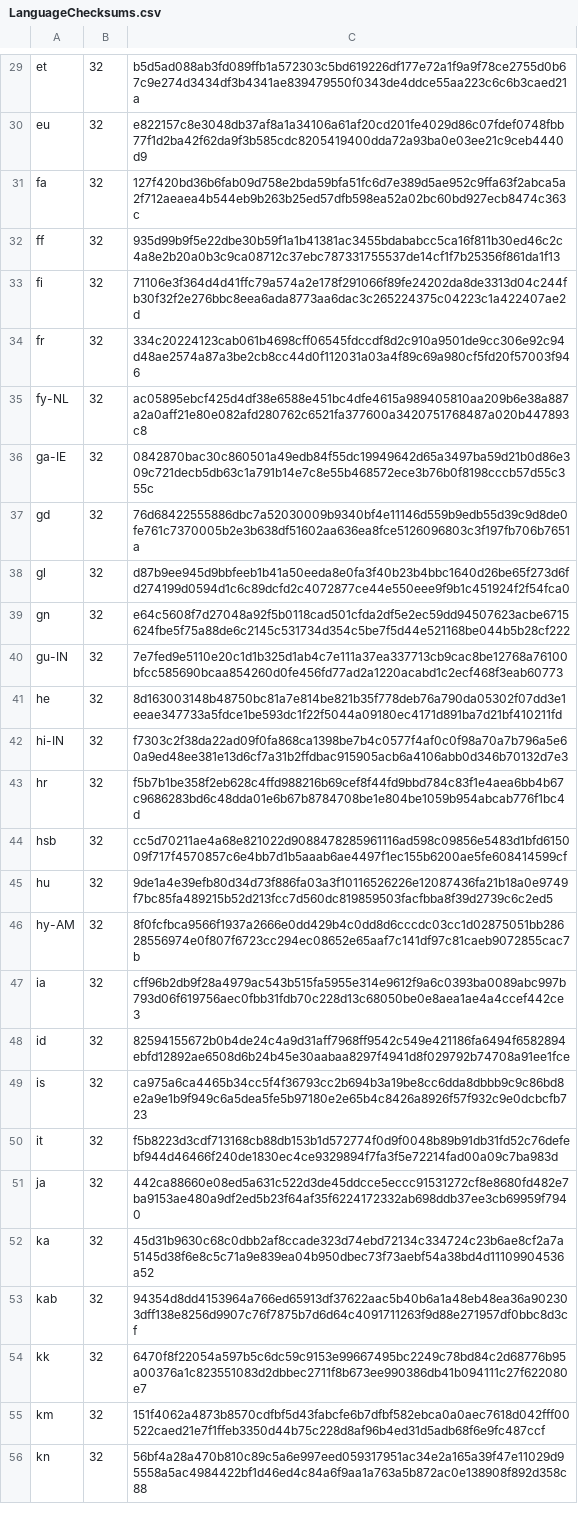
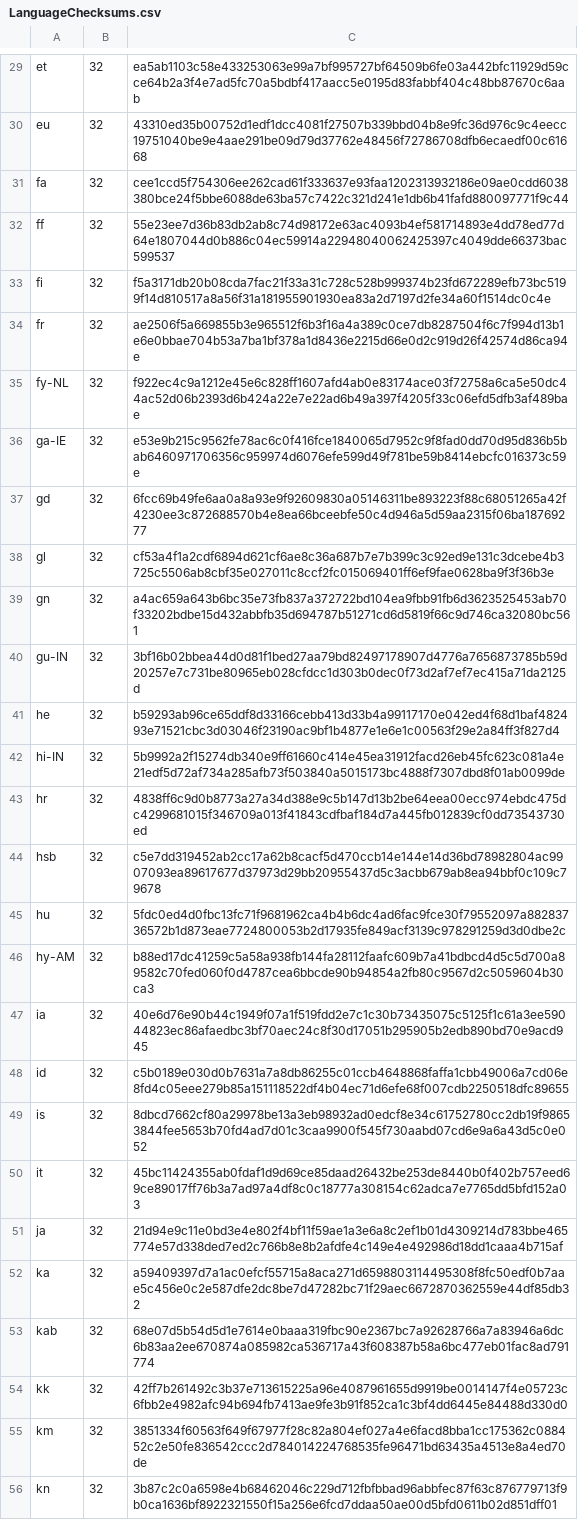
Before and after one commit to mkevenaar/chocolatey-packages, a CSV file: automatic/firefox/tools/LanguageChecksums.csv, drawn as a sheet; only a part is shown, gaps mark what is left out; the diff covers the shown part only; the diff names each change by its address in the sheet, - before the commit and + after, or states it on an @@ line.

```diff
--- a/automatic/firefox/tools/LanguageChecksums.csv
+++ b/automatic/firefox/tools/LanguageChecksums.csv
-C29: b5d5ad088ab3fd089ffb1a572303c5bd619226df177e72a1f9a9f78ce2755d0b67c9e274d3434df3b4341ae839479550f0343de4ddce55aa223c6c6b3caed21a
+C29: ea5ab1103c58e433253063e99a7bf995727bf64509b6fe03a442bfc11929d59cce64b2a3f4e7ad5fc70a5bdbf417aacc5e0195d83fabbf404c48bb87670c6aab
-C30: e822157c8e3048db37af8a1a34106a61af20cd201fe4029d86c07fdef0748fbb77f1d2ba42f62da9f3b585cdc8205419400dda72a93ba0e03ee21c9ceb4440d9
+C30: 43310ed35b00752d1edf1dcc4081f27507b339bbd04b8e9fc36d976c9c4eecc19751040be9e4aae291be09d79d37762e48456f72786708dfb6ecaedf00c61668
-C31: 127f420bd36b6fab09d758e2bda59bfa51fc6d7e389d5ae952c9ffa63f2abca5a2f712aeaea4b544eb9b263b25ed57dfb598ea52a02bc60bd927ecb8474c363c
+C31: cee1ccd5f754306ee262cad61f333637e93faa1202313932186e09ae0cdd6038380bce24f5bbe6088de63ba57c7422c321d241e1db6b41fafd880097771f9c44
-C32: 935d99b9f5e22dbe30b59f1a1b41381ac3455bdababcc5ca16f811b30ed46c2c4a8e2b20a0b3c9ca08712c37ebc787331755537de14cf1f7b25356f861da1f13
+C32: 55e23ee7d36b83db2ab8c74d98172e63ac4093b4ef581714893e4dd78ed77d64e1807044d0b886c04ec59914a22948040062425397c4049dde66373bac599537
-C33: 71106e3f364d4d41ffc79a574a2e178f291066f89fe24202da8de3313d04c244fb30f32f2e276bbc8eea6ada8773aa6dac3c265224375c04223c1a422407ae2d
+C33: f5a3171db20b08cda7fac21f33a31c728c528b999374b23fd672289efb73bc5199f14d810517a8a56f31a181955901930ea83a2d7197d2fe34a60f1514dc0c4e
-C34: 334c20224123cab061b4698cff06545fdccdf8d2c910a9501de9cc306e92c94d48ae2574a87a3be2cb8cc44d0f112031a03a4f89c69a980cf5fd20f57003f946
+C34: ae2506f5a669855b3e965512f6b3f16a4a389c0ce7db8287504f6c7f994d13b1e6e0bbae704b53a7ba1bf378a1d8436e2215d66e0d2c919d26f42574d86ca94e
-C35: ac05895ebcf425d4df38e6588e451bc4dfe4615a989405810aa209b6e38a887a2a0aff21e80e082afd280762c6521fa377600a3420751768487a020b447893c8
+C35: f922ec4c9a1212e45e6c828ff1607afd4ab0e83174ace03f72758a6ca5e50dc44ac52d06b2393d6b424a22e7e22ad6b49a397f4205f33c06efd5dfb3af489bae
-C36: 0842870bac30c860501a49edb84f55dc19949642d65a3497ba59d21b0d86e309c721decb5db63c1a791b14e7c8e55b468572ece3b76b0f8198cccb57d55c355c
+C36: e53e9b215c9562fe78ac6c0f416fce1840065d7952c9f8fad0dd70d95d836b5bab6460971706356c959974d6076efe599d49f781be59b8414ebcfc016373c59e
-C37: 76d68422555886dbc7a52030009b9340bf4e11146d559b9edb55d39c9d8de0fe761c7370005b2e3b638df51602aa636ea8fce5126096803c3f197fb706b7651a
+C37: 6fcc69b49fe6aa0a8a93e9f92609830a05146311be893223f88c68051265a42f4230ee3c872688570b4e8ea66bceebfe50c4d946a5d59aa2315f06ba18769277
-C38: d87b9ee945d9bbfeeb1b41a50eeda8e0fa3f40b23b4bbc1640d26be65f273d6fd274199d0594d1c6c89dcfd2c4072877ce44e550eee9f9b1c451924f2f54fca0
+C38: cf53a4f1a2cdf6894d621cf6ae8c36a687b7e7b399c3c92ed9e131c3dcebe4b3725c5506ab8cbf35e027011c8ccf2fc015069401ff6ef9fae0628ba9f3f36b3e
-C39: e64c5608f7d27048a92f5b0118cad501cfda2df5e2ec59dd94507623acbe6715624fbe5f75a88de6c2145c531734d354c5be7f5d44e521168be044b5b28cf222
+C39: a4ac659a643b6bc35e73fb837a372722bd104ea9fbb91fb6d3623525453ab70f33202bdbe15d432abbfb35d694787b51271cd6d5819f66c9d746ca32080bc561
-C40: 7e7fed9e5110e20c1d1b325d1ab4c7e111a37ea337713cb9cac8be12768a76100bfcc585690bcaa854260d0fe456fd77ad2a1220acabd1c2ecf468f3eab60773
+C40: 3bf16b02bbea44d0d81f1bed27aa79bd82497178907d4776a7656873785b59d20257e7c731be80965eb028cfdcc1d303b0dec0f73d2af7ef7ec415a71da2125d
-C41: 8d163003148b48750bc81a7e814be821b35f778deb76a790da05302f07dd3e1eeae347733a5fdce1be593dc1f22f5044a09180ec4171d891ba7d21bf410211fd
+C41: b59293ab96ce65ddf8d33166cebb413d33b4a99117170e042ed4f68d1baf482493e71521cbc3d03046f23190ac9bf1b4877e1e6e1c00563f29e2a84ff3f827d4
-C42: f7303c2f38da22ad09f0fa868ca1398be7b4c0577f4af0c0f98a70a7b796a5e60a9ed48ee381e13d6cf7a31b2ffdbac915905acb6a4106abb0d346b70132d7e3
+C42: 5b9992a2f15274db340e9ff61660c414e45ea31912facd26eb45fc623c081a4e21edf5d72af734a285afb73f503840a5015173bc4888f7307dbd8f01ab0099de
-C43: f5b7b1be358f2eb628c4ffd988216b69cef8f44fd9bbd784c83f1e4aea6bb4b67c9686283bd6c48dda01e6b67b8784708be1e804be1059b954abcab776f1bc4d
+C43: 4838ff6c9d0b8773a27a34d388e9c5b147d13b2be64eea00ecc974ebdc475dc4299681015f346709a013f41843cdfbaf184d7a445fb012839cf0dd73543730ed
-C44: cc5d70211ae4a68e821022d9088478285961116ad598c09856e5483d1bfd615009f717f4570857c6e4bb7d1b5aaab6ae4497f1ec155b6200ae5fe608414599cf
+C44: c5e7dd319452ab2cc17a62b8cacf5d470ccb14e144e14d36bd78982804ac9907093ea89617677d37973d29bb20955437d5c3acbb679ab8ea94bbf0c109c79678
-C45: 9de1a4e39efb80d34d73f886fa03a3f10116526226e12087436fa21b18a0e9749f7bc85fa489215b52d213fcc7d560dc819859503facfbba8f39d2739c6c2ed5
+C45: 5fdc0ed4d0fbc13fc71f9681962ca4b4b6dc4ad6fac9fce30f79552097a88283736572b1d873eae7724800053b2d17935fe849acf3139c978291259d3d0dbe2c
-C46: 8f0fcfbca9566f1937a2666e0dd429b4c0dd8d6cccdc03cc1d02875051bb28628556974e0f807f6723cc294ec08652e65aaf7c141df97c81caeb9072855cac7b
+C46: b88ed17dc41259c5a58a938fb144fa28112faafc609b7a41bdbcd4d5c5d700a89582c70fed060f0d4787cea6bbcde90b94854a2fb80c9567d2c5059604b30ca3
-C47: cff96b2db9f28a4979ac543b515fa5955e314e9612f9a6c0393ba0089abc997b793d06f619756aec0fbb31fdb70c228d13c68050be0e8aea1ae4a4ccef442ce3
+C47: 40e6d76e90b44c1949f07a1f519fdd2e7c1c30b73435075c5125f1c61a3ee59044823ec86afaedbc3bf70aec24c8f30d17051b295905b2edb890bd70e9acd945
-C48: 82594155672b0b4de24c4a9d31aff7968ff9542c549e421186fa6494f6582894ebfd12892ae6508d6b24b45e30aabaa8297f4941d8f029792b74708a91ee1fce
+C48: c5b0189e030d0b7631a7a8db86255c01ccb4648868faffa1cbb49006a7cd06e8fd4c05eee279b85a151118522df4b04ec71d6efe68f007cdb2250518dfc89655
-C49: ca975a6ca4465b34cc5f4f36793cc2b694b3a19be8cc6dda8dbbb9c9c86bd8e2a9e1b9f949c6a5dea5fe5b97180e2e65b4c8426a8926f57f932c9e0dcbcfb723
+C49: 8dbcd7662cf80a29978be13a3eb98932ad0edcf8e34c61752780cc2db19f98653844fee5653b70fd4ad7d01c3caa9900f545f730aabd07cd6e9a6a43d5c0e052
-C50: f5b8223d3cdf713168cb88db153b1d572774f0d9f0048b89b91db31fd52c76defebf944d46466f240de1830ec4ce9329894f7fa3f5e72214fad00a09c7ba983d
+C50: 45bc11424355ab0fdaf1d9d69ce85daad26432be253de8440b0f402b757eed69ce89017ff76b3a7ad97a4df8c0c18777a308154c62adca7e7765dd5bfd152a03
-C51: 442ca88660e08ed5a631c522d3de45ddcce5eccc91531272cf8e8680fd482e7ba9153ae480a9df2ed5b23f64af35f6224172332ab698ddb37ee3cb69959f7940
+C51: 21d94e9c11e0bd3e4e802f4bf11f59ae1a3e6a8c2ef1b01d4309214d783bbe465774e57d338ded7ed2c766b8e8b2afdfe4c149e4e492986d18dd1caaa4b715af
-C52: 45d31b9630c68c0dbb2af8ccade323d74ebd72134c334724c23b6ae8cf2a7a5145d38f6e8c5c71a9e839ea04b950dbec73f73aebf54a38bd4d11109904536a52
+C52: a59409397d7a1ac0efcf55715a8aca271d6598803114495308f8fc50edf0b7aae5c456e0c2e587dfe2dc8be7d47282bc71f29aec6672870362559e44df85db32
-C53: 94354d8dd4153964a766ed65913df37622aac5b40b6a1a48eb48ea36a902303dff138e8256d9907c76f7875b7d6d64c4091711263f9d88e271957df0bbc8d3cf
+C53: 68e07d5b54d5d1e7614e0baaa319fbc90e2367bc7a92628766a7a83946a6dc6b83aa2ee670874a085982ca536717a43f608387b58a6bc477eb01fac8ad791774
-C54: 6470f8f22054a597b5c6dc59c9153e99667495bc2249c78bd84c2d68776b95a00376a1c823551083d2dbbec2711f8b673ee990386db41b094111c27f622080e7
+C54: 42ff7b261492c3b37e713615225a96e4087961655d9919be0014147f4e05723c6fbb2e4982afc94b694fb7413ae9fe3b91f852ca1c3bf4dd6445e84488d330d0
-C55: 151f4062a4873b8570cdfbf5d43fabcfe6b7dfbf582ebca0a0aec7618d042fff00522caed21e7f1ffeb3350d44b75c228d8af96b4ed31d5adb68f6e9fc487ccf
+C55: 3851334f60563f649f67977f28c82a804ef027a4e6facd8bba1cc175362c088452c2e50fe836542ccc2d784014224768535fe96471bd63435a4513e8a4ed70de
-C56: 56bf4a28a470b810c89c5a6e997eed059317951ac34e2a165a39f47e11029d95558a5ac4984422bf1d46ed4c84a6f9aa1a763a5b872ac0e138908f892d358c88
+C56: 3b87c2c0a6598e4b68462046c229d712fbfbbad96abbfec87f63c876779713f9b0ca1636bf8922321550f15a256e6fcd7ddaa50ae00d5bfd0611b02d851dff01
```
Also changed, not shown: 164 edited cells elsewhere in this file, 3 other files.
